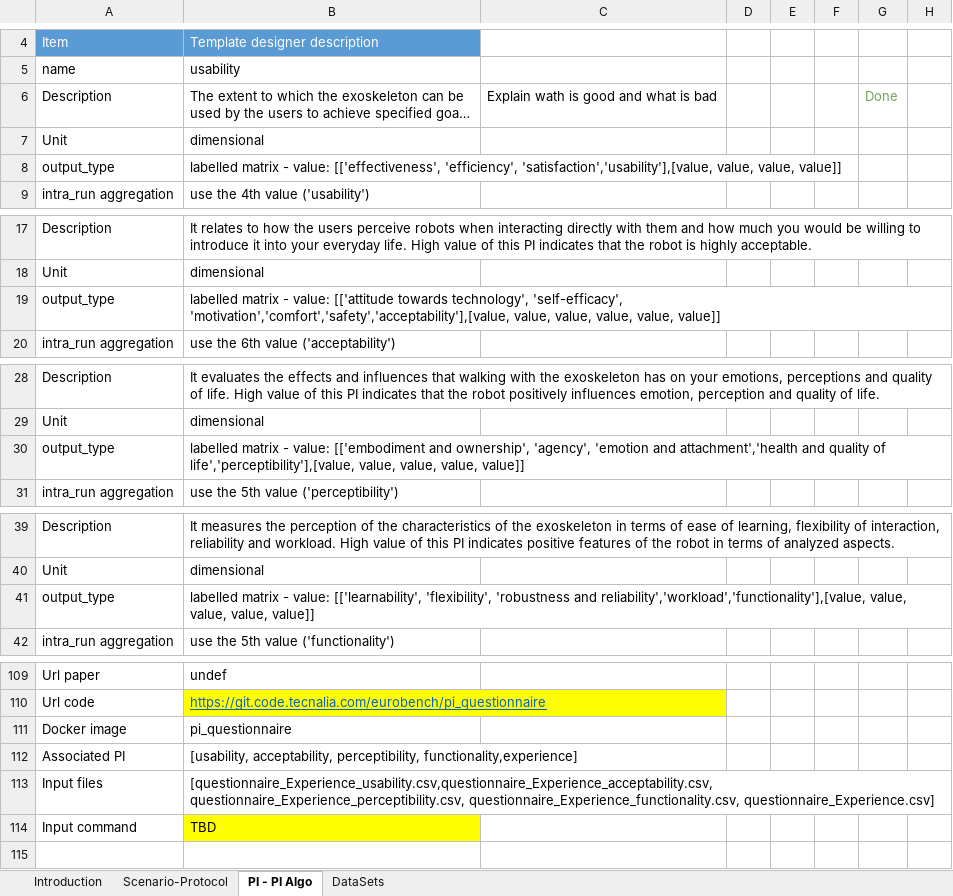
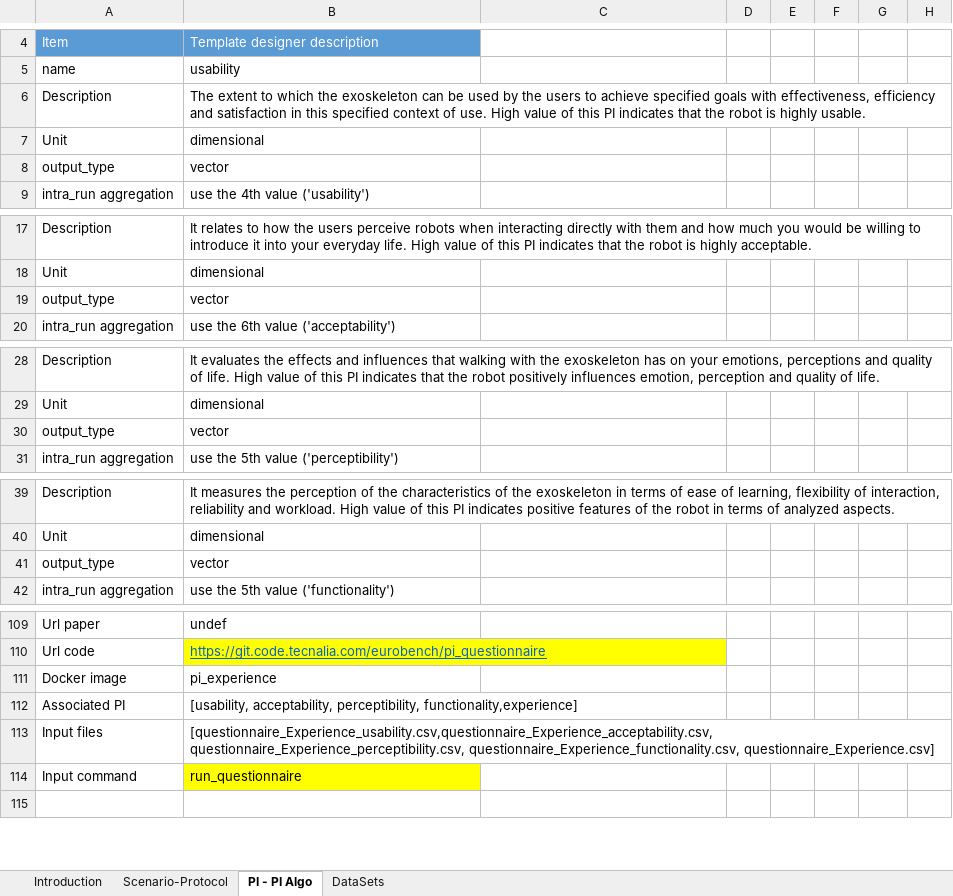
Before and after one commit to eurobench/eurobench_protocol, an Excel workbook: data/experience/experience.xlsx, sheet PI - PI Algo, drawn as a sheet; only a part is shown, gaps mark what is left out; long unchanged cells end in …; values as stored, in another font and other column widths than the file's, no borders; the diff covers the shown part only; the diff names each change by its address in the sheet, - before the commit and + after, or states it on an @@ line.

Commit message:
Add experience yaml

```diff
--- a/data/experience/experience.xlsx (sheet PI - PI Algo)
+++ b/data/experience/experience.xlsx (sheet PI - PI Algo)
-C6: Explain wath is good and what is bad
+C6: (empty)
-G6: Done
+G6: (empty)
-B8: labelled matrix - value: [['effectiveness', 'efficiency', 'satisfaction','usability'],[value, value, value, value]]
+B8: vector
-B19: labelled matrix - value: [['attitude towards technology', 'self-efficacy', 'motivation','comfort','safety','acceptability'],[value, value, value, value, value, value]]
+B19: vector
-B30: labelled matrix - value: [['embodiment and ownership', 'agency', 'emotion and attachment','health and quality of life','perceptibility'],[value, value, value, value, value]]
+B30: vector
-B41: labelled matrix - value: [['learnability', 'flexibility', 'robustness and reliability','workload','functionality'],[value, value, value, value, value]]
+B41: vector
-B111: pi_questionnaire
+B111: pi_experience
-B114: TBD
+B114: run_questionnaire
```
Also changed, not shown: 4 edited cells elsewhere in this sheet, sheet Scenario-Protocol, charts or pictures, 5 other files.
